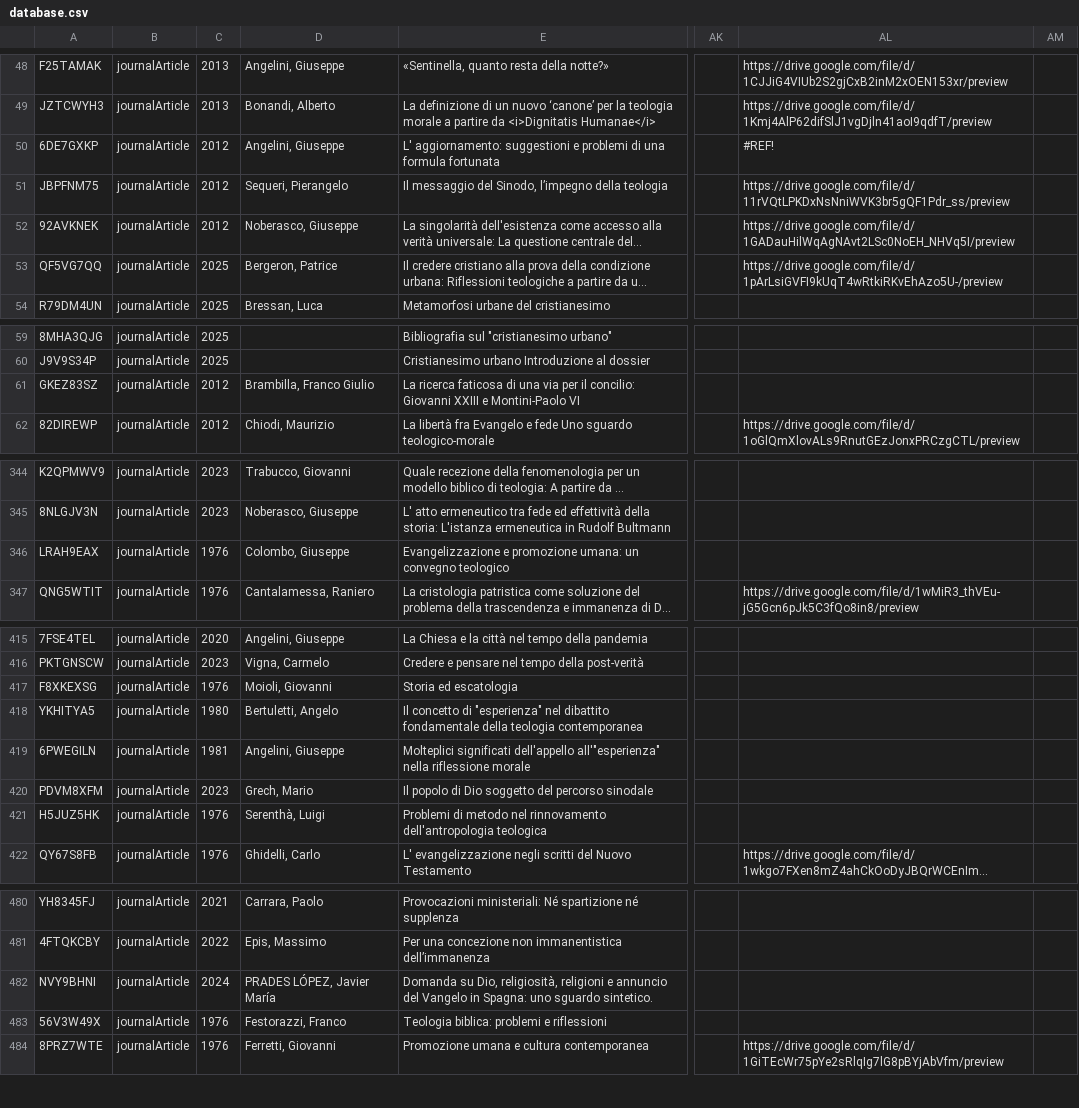
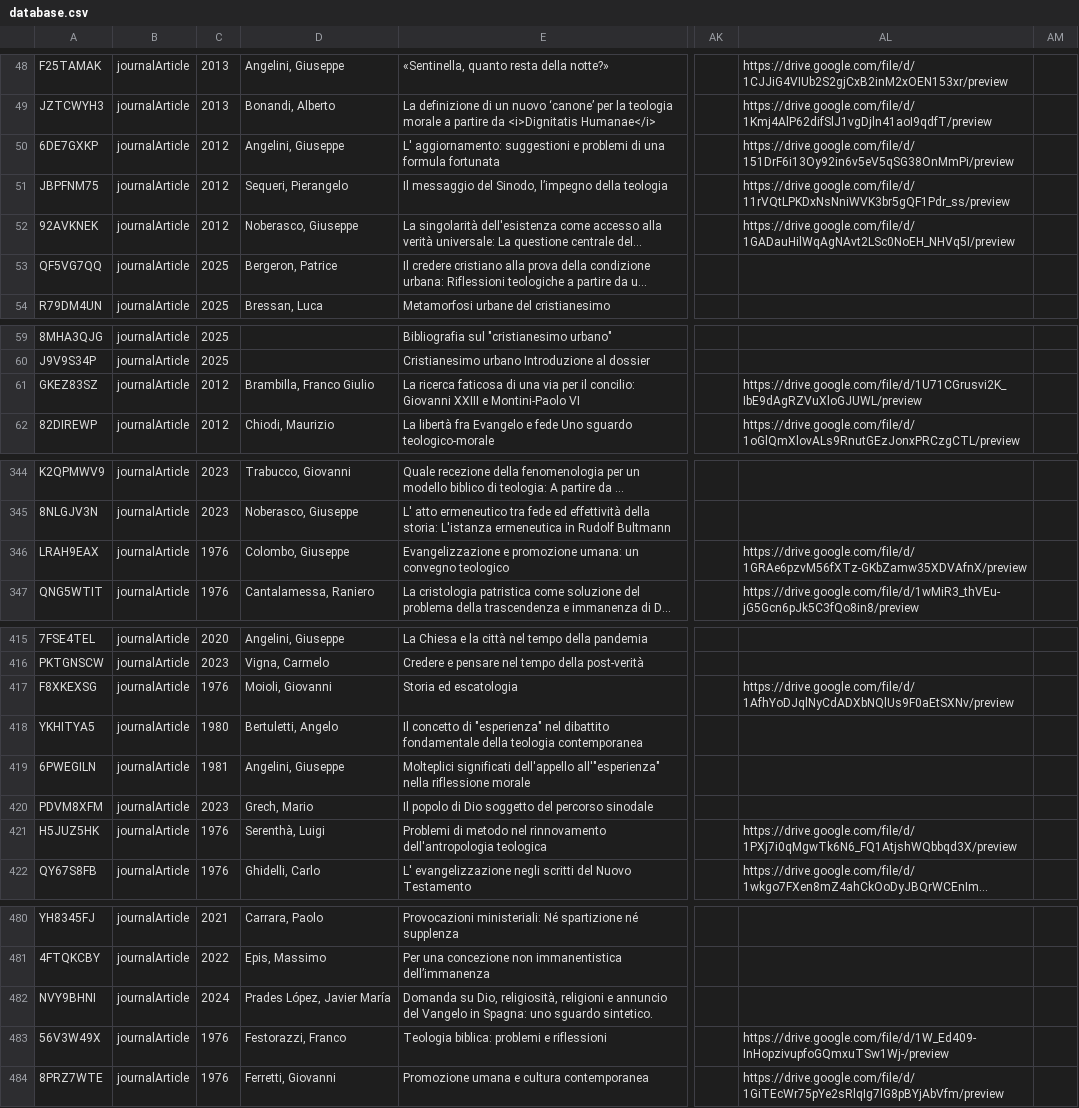
Before and after one commit to invern/database-teologia, a CSV file: database.csv, drawn as a sheet; only a part is shown, gaps mark what is left out; long unchanged cells end in …; the diff covers the shown part only; the diff names each change by its address in the sheet, - before the commit and + after, or states it on an @@ line.

Commit message:
Add files via upload

```diff
--- a/database.csv
+++ b/database.csv
-AL50: #REF!
+AL50: https://drive.google.com/file/d/151DrF6i13Oy92in6v5eV5qSG38OnMmPi/preview
-AL53: https://drive.google.com/file/d/1pArLsiGVFI9kUqT4wRtkiRKvEhAzo5U-/preview
+AL53: (empty)
-AL61: (empty)
+AL61: https://drive.google.com/file/d/1U71CGrusvi2K_IbE9dAgRZVuXloGJUWL/preview
-AL346: (empty)
+AL346: https://drive.google.com/file/d/1GRAe6pzvM56fXTz-GKbZamw35XDVAfnX/preview
-AL417: (empty)
+AL417: https://drive.google.com/file/d/1AfhYoDJqlNyCdADXbNQlUs9F0aEtSXNv/preview
-AL421: (empty)
+AL421: https://drive.google.com/file/d/1PXj7i0qMgwTk6N6_FQ1AtjshWQbbqd3X/preview
-D482: PRADES LÓPEZ, Javier María
+D482: Prades López, Javier María
-AL483: (empty)
+AL483: https://drive.google.com/file/d/1W_Ed409-InHopzivupfoGQmxuTSw1Wj-/preview
```
Also changed, not shown: 4 edited cells elsewhere in this file.
